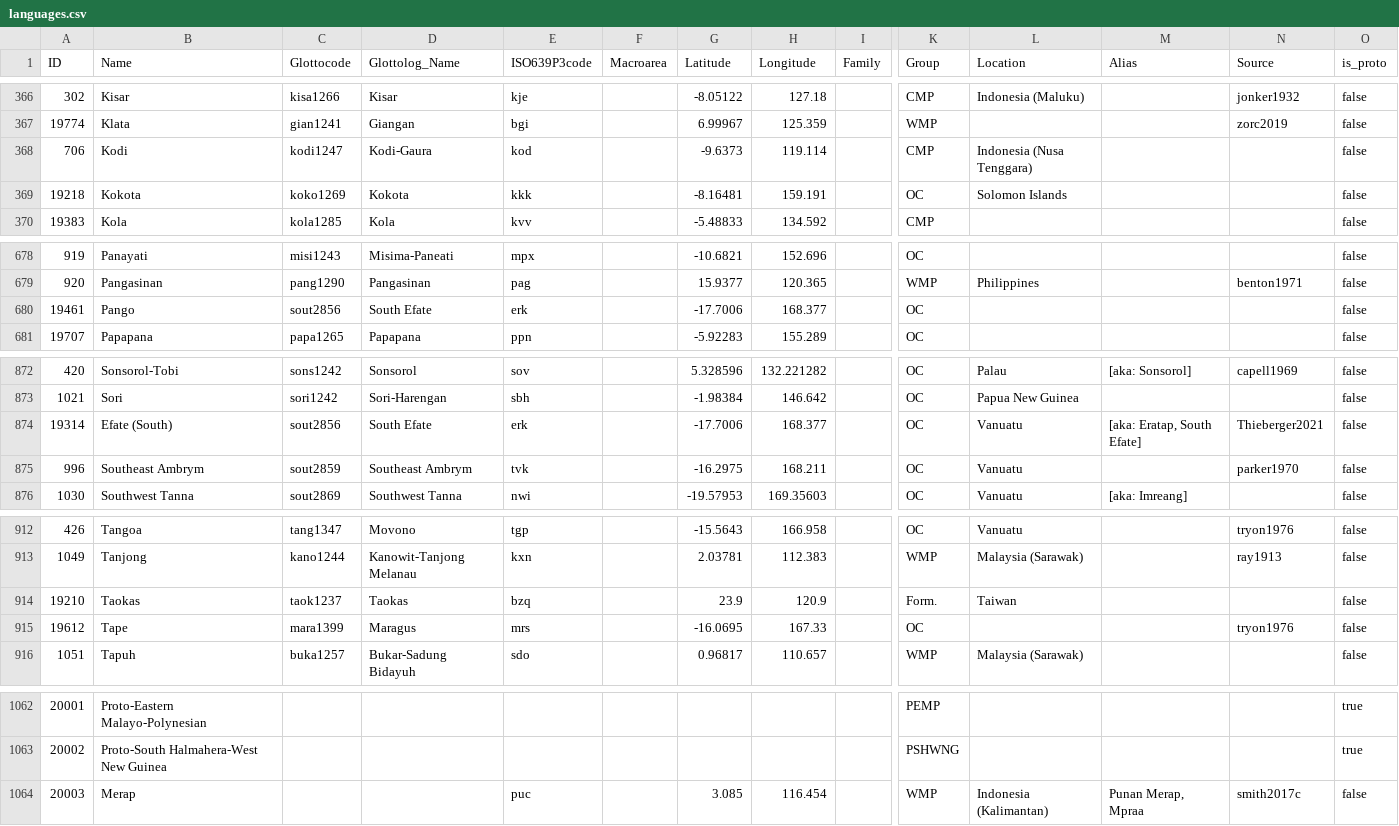
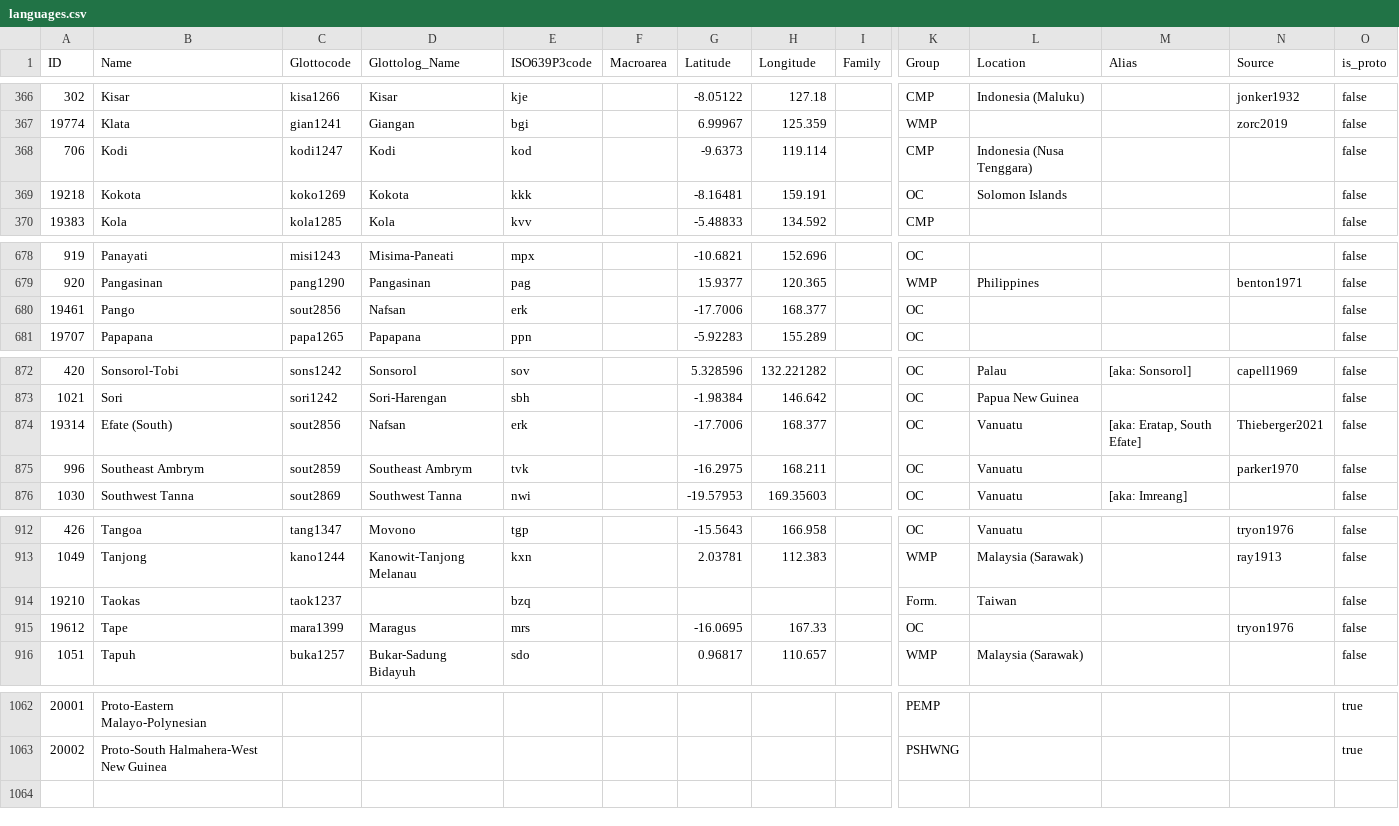
Before and after one commit to lexibank/acd, a CSV file: cldf/languages.csv, drawn as a sheet; only a part is shown, gaps mark what is left out; rows hold the shown columns only; the diff covers the shown part only; the diff names each change by its address in the sheet, - before the commit and + after, or states it on an @@ line.

Commit message:
re-created CLDF data based on ACD 2020

```diff
--- a/cldf/languages.csv
+++ b/cldf/languages.csv
-D368 (Glottolog_Name): Kodi-Gaura
+D368 (Glottolog_Name): Kodi
-D680 (Glottolog_Name): South Efate
+D680 (Glottolog_Name): Nafsan
-D874 (Glottolog_Name): South Efate
+D874 (Glottolog_Name): Nafsan
-D914 (Glottolog_Name): Taokas
+D914 (Glottolog_Name): (empty)
-G914 (Latitude): 23.9
+G914 (Latitude): (empty)
-H914 (Longitude): 120.9
+H914 (Longitude): (empty)
-row 1064: 20003 | Merap |  |  | puc |  | 3.085 | 116.454 |  | WMP | Indonesia (Kalimantan) | Punan Merap, Mpraa | smith2017c | false
```
Also changed, not shown: 2 edited cells elsewhere in this file, 11 other files.
